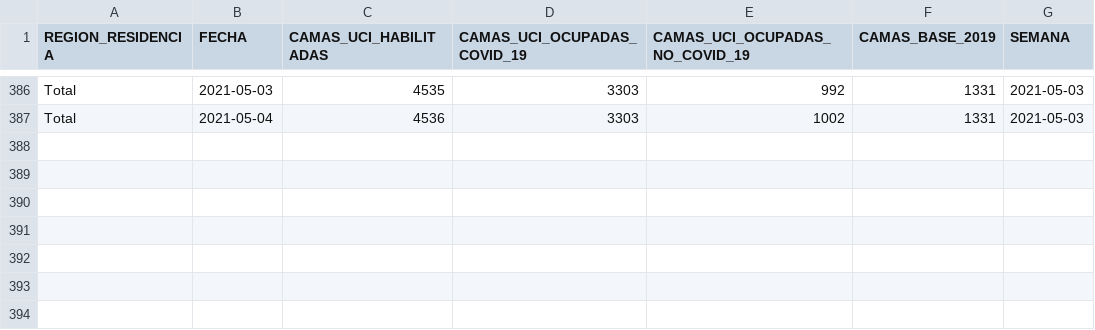
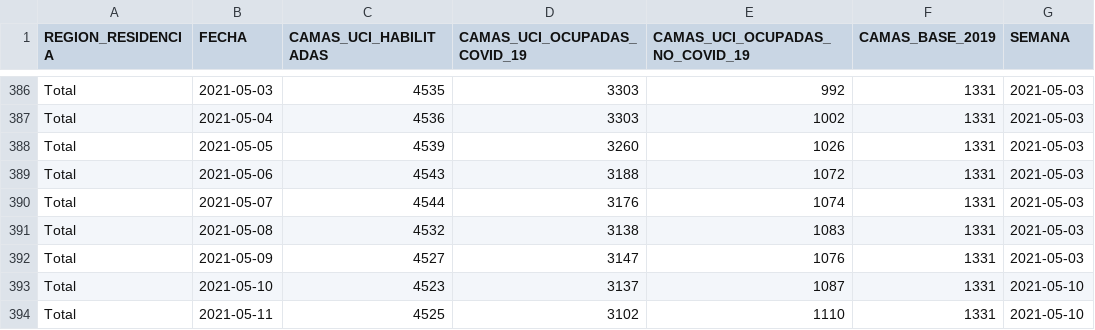
Before and after one commit to fjcedeno/covid-19, a CSV file: data_procesada/UCI_NACIONAL.csv, drawn as a sheet; only a part is shown, gaps mark what is left out; the diff names each change by its address in the sheet, - before the commit and + after, or states it on an @@ line.

```diff
--- a/data_procesada/UCI_NACIONAL.csv
+++ b/data_procesada/UCI_NACIONAL.csv
+row 388: Total | 2021-05-05 | 4539 | 3260 | 1026 | 1331 | 2021-05-03
+row 389: Total | 2021-05-06 | 4543 | 3188 | 1072 | 1331 | 2021-05-03
+row 390: Total | 2021-05-07 | 4544 | 3176 | 1074 | 1331 | 2021-05-03
+row 391: Total | 2021-05-08 | 4532 | 3138 | 1083 | 1331 | 2021-05-03
+row 392: Total | 2021-05-09 | 4527 | 3147 | 1076 | 1331 | 2021-05-03
+row 393: Total | 2021-05-10 | 4523 | 3137 | 1087 | 1331 | 2021-05-10
+row 394: Total | 2021-05-11 | 4525 | 3102 | 1110 | 1331 | 2021-05-10
```
Also changed, not shown: data_procesada/COVID_CASOS_POSITIVIDAD.csv, data_procesada/PASO_ACTUAL.csv, 4 other files.
